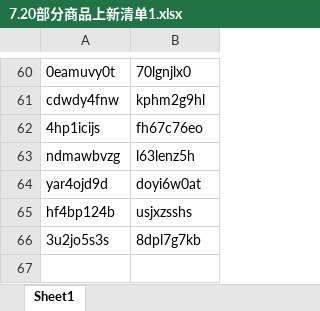
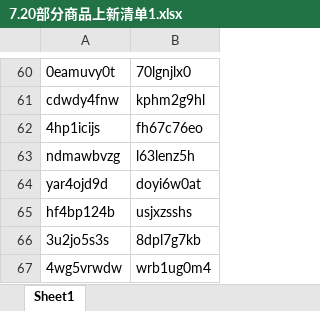
Before and after one commit to oneagentest/DLPtest, an Excel workbook: 7.20部分商品上新清单1.xlsx, sheet Sheet1, drawn as a sheet; only a part is shown, gaps mark what is left out; values as stored, in another font and other column widths than the file's, no borders; conditional formats not drawn; the diff names each change by its address in the sheet, - before the commit and + after, or states it on an @@ line.

Commit message:
Add files via upload

```diff
--- a/7.20部分商品上新清单1.xlsx (sheet Sheet1)
+++ b/7.20部分商品上新清单1.xlsx (sheet Sheet1)
+row 67: 4wg5vrwdw | wrb1ug0m4
```
